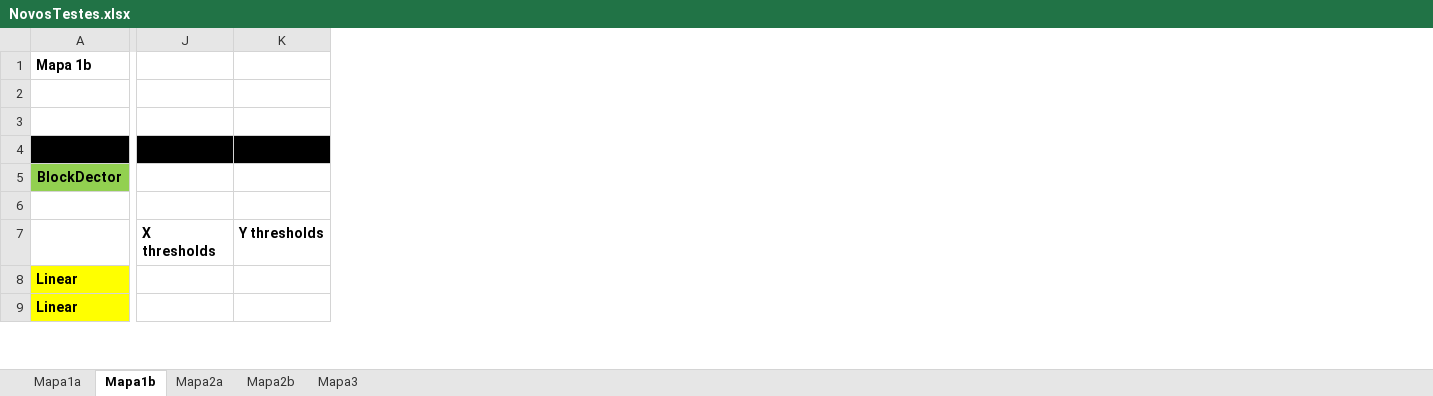
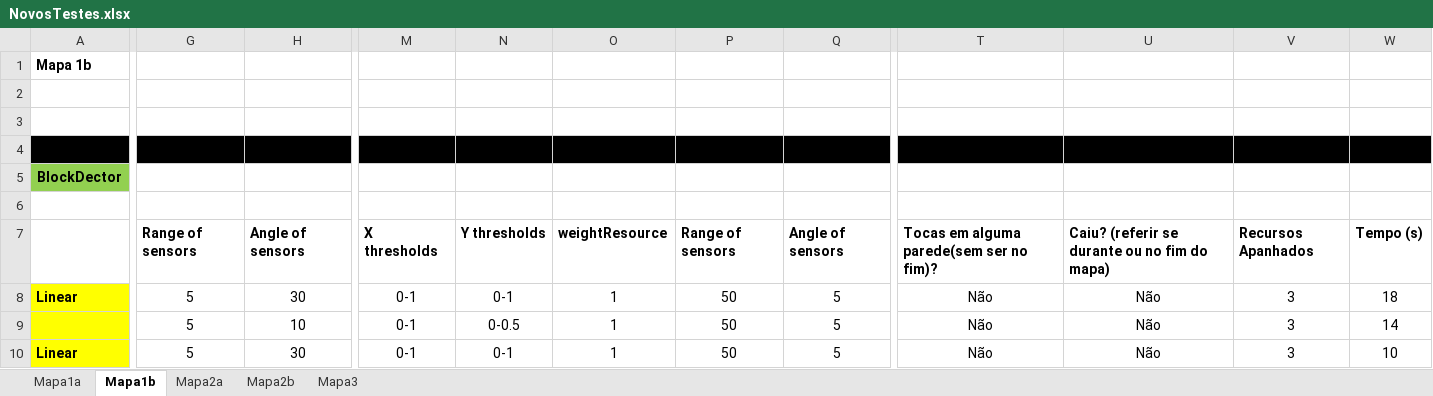
Before and after one commit to amserra/University-Introduction_to_AI, an Excel workbook: NovosTestes.xlsx, sheet Mapa1b, drawn as a sheet; only a part is shown, gaps mark what is left out; values as stored, in another font and other column widths than the file's, no borders; removed rows and columns are numbered as before the commit, all else as after; rows hold the shown columns only; the diff covers the shown part only; the diff names each change by its address in the sheet, - before the commit and + after, or states it on an @@ line.

```diff
--- a/NovosTestes.xlsx (sheet Mapa1b)
+++ b/NovosTestes.xlsx (sheet Mapa1b)
+column G, rows 7-8: Range of sensors | 5; row 10: 5
+column H, rows 7-8: Angle of sensors | 30; row 10: 30
-column J, row 7: X thresholds
-column K, row 7: Y thresholds
+column M, rows 7-8: X thresholds | 0-1; row 10: 0-1
+column N, rows 7-8: Y thresholds | 0-1; row 10: 0-1
+column O, rows 7-8: weightResource | 1; row 10: 1
+column P, rows 7-8: Range of sensors | 50; row 10: 50
+column Q, rows 7-8: Angle of sensors | 5; row 10: 5
+column T, rows 7-8: Tocas em alguma parede(sem ser no fim)? | Não; row 10: Não
+column U, rows 7-8: Caiu? (referir se durante ou no fim do mapa) | Não; row 10: Não
+column V, rows 7-8: Recursos Apanhados | 3; row 10: 3
+column W, rows 7-8: Tempo (s) | 18; row 10: 10
-row 1: Mapa 1b
-row 2: (empty)
-row 3: (empty)
+row 1: Mapa 1b
+row 2: (empty)
+row 3: (empty)
+row 9:  | 5 | 10 | 0-1 | 0-0.5 | 1 | 50 | 5 | Não | Não | 3 | 14
```
Also changed, not shown: 19 added rows, 3 removed rows, 1 added column, 5 removed columns and 20 edited cells elsewhere in this sheet, sheet Mapa2b, sheet Mapa3, sheet Mapa1a, sheet Mapa2a.
